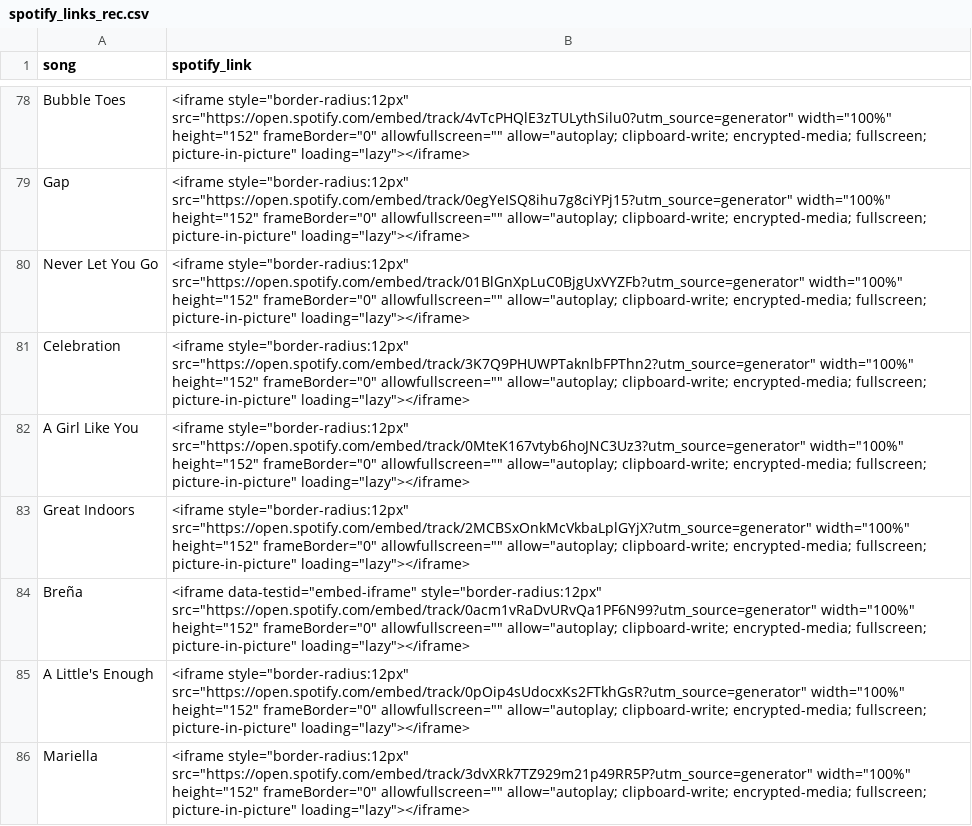
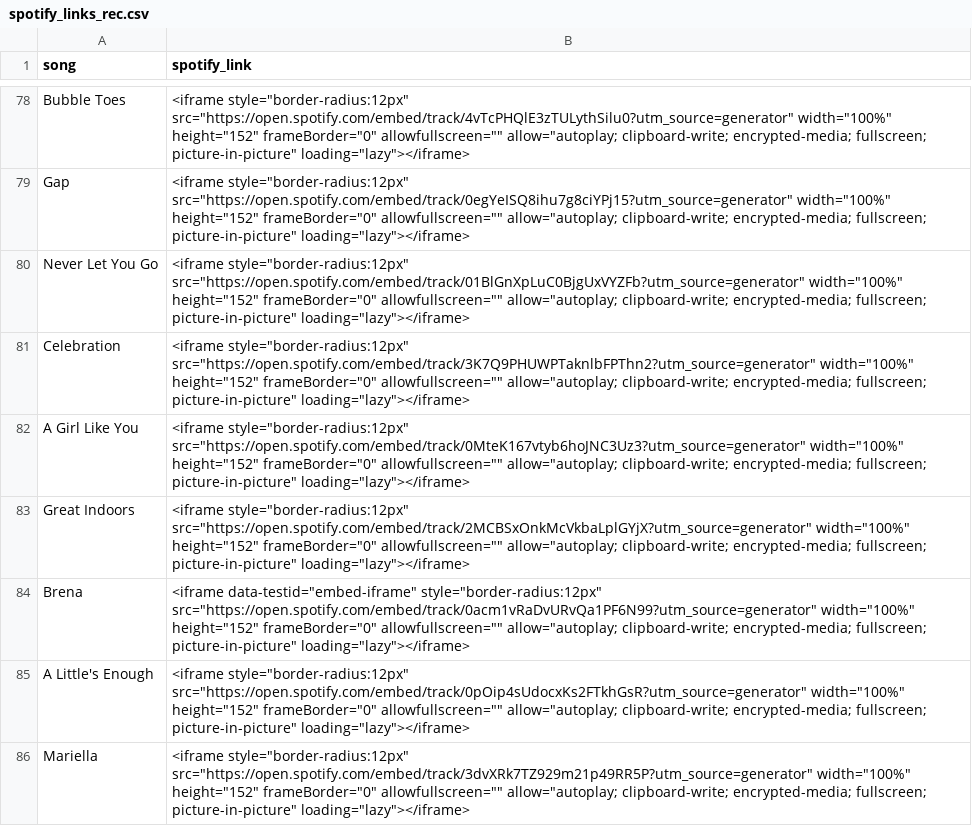
Before and after one commit to liorgan93/Demo_RankDist, a CSV file: csv_files/spotify_links_rec.csv, drawn as a sheet; only a part is shown, gaps mark what is left out.

```diff
--- a/csv_files/spotify_links_rec.csv
+++ b/csv_files/spotify_links_rec.csv
@@ -83,3 +83,3 @@ A Girl Like You,"<iframe style=""border-radius:12px"" src=""https://open.spotify
 Great Indoors,"<iframe style=""border-radius:12px"" src=""https://open.spotify.com/embed/track/2MCBSxOnkMcVkbaLplGYjX?utm_source=generator"" width=""100%"" height=""152"" frameBorder=""0"" allowfullscreen="""" allow=""autoplay; clipboard-write; encrypted-media; fullscreen; picture-in-picture"" loading=""lazy""></iframe>"
-Breña,"<iframe data-testid=""embed-iframe"" style=""border-radius:12px"" src=""https://open.spotify.com/embed/track/0acm1vRaDvURvQa1PF6N99?utm_source=generator"" width=""100%"" height=""152"" frameBorder=""0"" allowfullscreen="""" allow=""autoplay; clipboard-write; encrypted-media; fullscreen; picture-in-picture"" loading=""lazy""></iframe>"
+Brena,"<iframe data-testid=""embed-iframe"" style=""border-radius:12px"" src=""https://open.spotify.com/embed/track/0acm1vRaDvURvQa1PF6N99?utm_source=generator"" width=""100%"" height=""152"" frameBorder=""0"" allowfullscreen="""" allow=""autoplay; clipboard-write; encrypted-media; fullscreen; picture-in-picture"" loading=""lazy""></iframe>"
 A Little's Enough,"<iframe style=""border-radius:12px"" src=""https://open.spotify.com/embed/track/0pOip4sUdocxKs2FTkhGsR?utm_source=generator"" width=""100%"" height=""152"" frameBorder=""0"" allowfullscreen="""" allow=""autoplay; clipboard-write; encrypted-media; fullscreen; picture-in-picture"" loading=""lazy""></iframe>"
```
Also changed, not shown: alg_results/cluster_2.csv.
